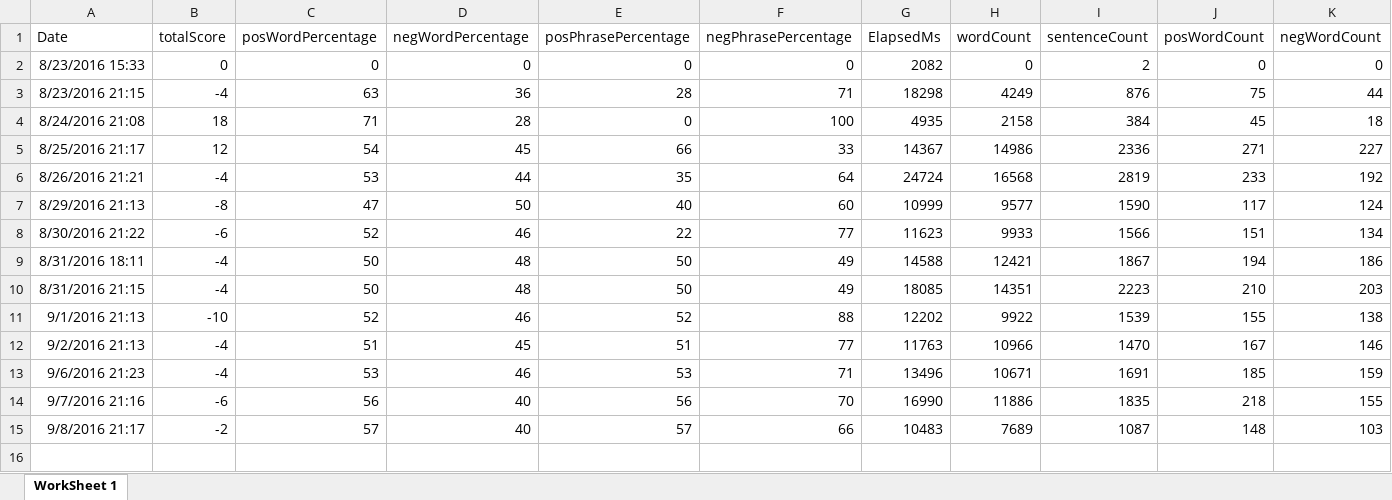
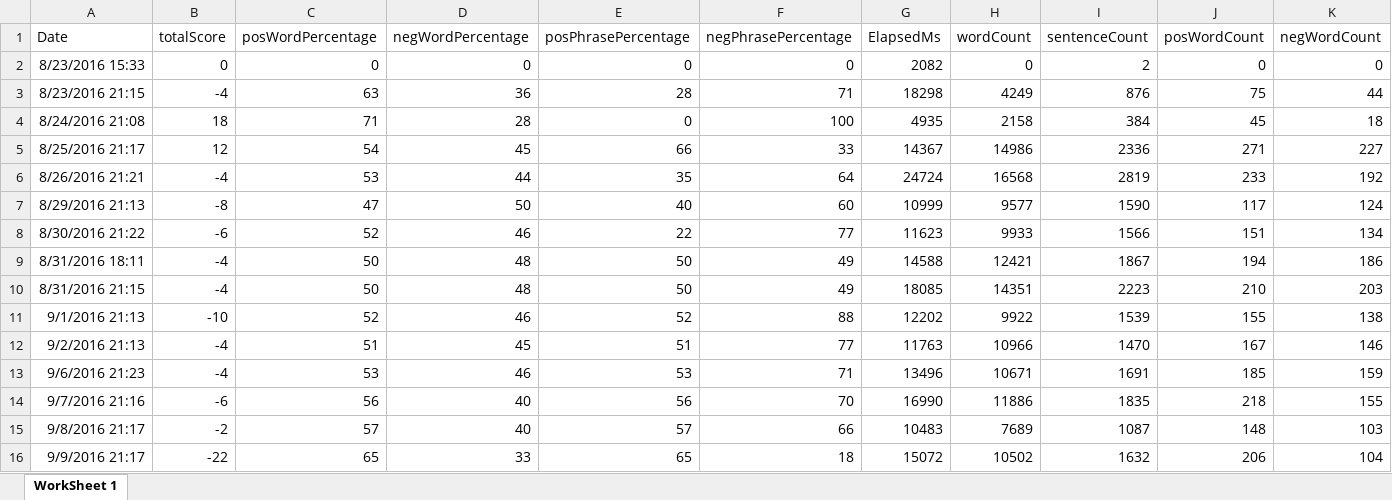
Before and after one commit to adnangumus/StockPredictor, an Excel workbook: StockPredictor/bin/Debug/Packages/Data/HZNP/HZNPNoun.xlsx, sheet WorkSheet 1, drawn as a sheet; only a part is shown; values as stored, in another font and other column widths than the file's, no borders; rows hold the shown columns only; the diff names each change by its address in the sheet, - before the commit and + after, or states it on an @@ line.

```diff
--- a/StockPredictor/bin/Debug/Packages/Data/HZNP/HZNPNoun.xlsx (sheet WorkSheet 1)
+++ b/StockPredictor/bin/Debug/Packages/Data/HZNP/HZNPNoun.xlsx (sheet WorkSheet 1)
+row 16: 9/9/2016 21:17 | -22 | 65 | 33 | 65 | 18 | 15072 | 10502 | 1632 | 206 | 104
```
Also changed, not shown: StockPredictor/bin/Debug/Packages/Data/BIIB/BIIBBag.xlsx, StockPredictor/bin/Debug/Packages/Data/BIIB/BIIBNamed.xlsx, 29 other files.
